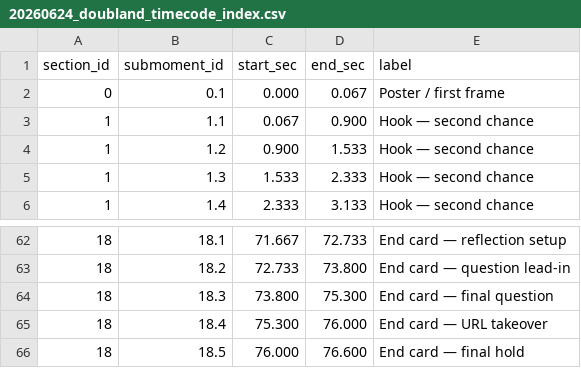
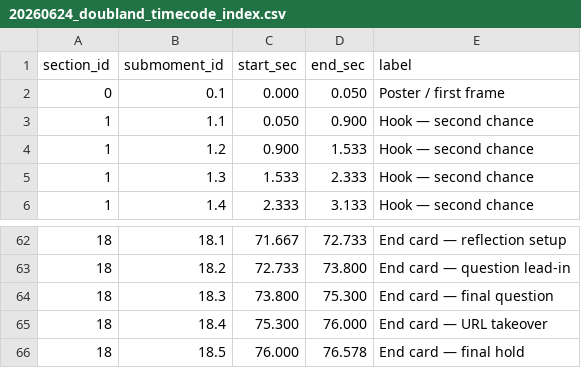
Before and after one commit to ivan-exsy/double-ivan, a CSV file: trailer-opening/teadown/20260624_doubland_timecode_index.csv, drawn as a sheet; only a part is shown, gaps mark what is left out.

```diff
--- a/trailer-opening/teadown/20260624_doubland_timecode_index.csv
+++ b/trailer-opening/teadown/20260624_doubland_timecode_index.csv
@@ -1,4 +1,4 @@
 section_id,submoment_id,start_sec,end_sec,label
-0,0.1,0.000,0.067,Poster / first frame
-1,1.1,0.067,0.900,Hook — second chance
+0,0.1,0.000,0.050,Poster / first frame
+1,1.1,0.050,0.900,Hook — second chance
 1,1.2,0.900,1.533,Hook — second chance
@@ -65,2 +65,2 @@ section_id,submoment_id,start_sec,end_sec,label
 18,18.4,75.300,76.000,End card — URL takeover
-18,18.5,76.000,76.600,End card — final hold
+18,18.5,76.000,76.578,End card — final hold
```
Also changed, not shown: trailer-opening/teadown/20260624_doubland_text_log.csv, 6 other files.
